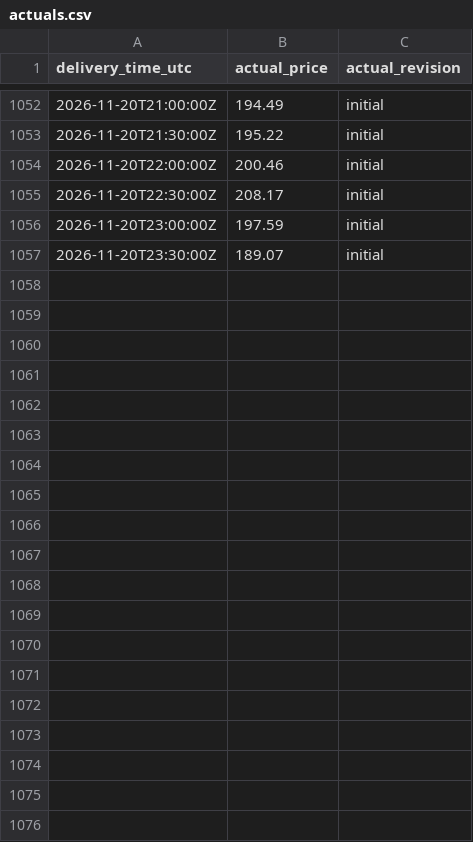
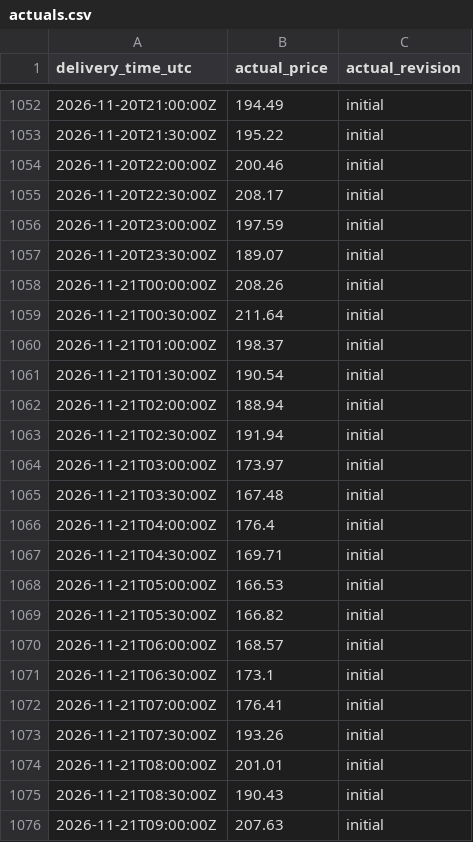
Before and after one commit to Evanssdas/GB-Platform-2, a CSV file: live/v2/actuals.csv, drawn as a sheet; only a part is shown, gaps mark what is left out; the diff covers the shown part only; the diff names each change by its address in the sheet, - before the commit and + after, or states it on an @@ line.

```diff
--- a/live/v2/actuals.csv
+++ b/live/v2/actuals.csv
+row 1058: 2026-11-21T00:00:00Z | 208.26 | initial
+row 1059: 2026-11-21T00:30:00Z | 211.64 | initial
+row 1060: 2026-11-21T01:00:00Z | 198.37 | initial
+row 1061: 2026-11-21T01:30:00Z | 190.54 | initial
+row 1062: 2026-11-21T02:00:00Z | 188.94 | initial
+row 1063: 2026-11-21T02:30:00Z | 191.94 | initial
+row 1064: 2026-11-21T03:00:00Z | 173.97 | initial
+row 1065: 2026-11-21T03:30:00Z | 167.48 | initial
+row 1066: 2026-11-21T04:00:00Z | 176.4 | initial
+row 1067: 2026-11-21T04:30:00Z | 169.71 | initial
+row 1068: 2026-11-21T05:00:00Z | 166.53 | initial
+row 1069: 2026-11-21T05:30:00Z | 166.82 | initial
+row 1070: 2026-11-21T06:00:00Z | 168.57 | initial
+row 1071: 2026-11-21T06:30:00Z | 173.1 | initial
+row 1072: 2026-11-21T07:00:00Z | 176.41 | initial
+row 1073: 2026-11-21T07:30:00Z | 193.26 | initial
+row 1074: 2026-11-21T08:00:00Z | 201.01 | initial
+row 1075: 2026-11-21T08:30:00Z | 190.43 | initial
+row 1076: 2026-11-21T09:00:00Z | 207.63 | initial
```
Also changed, not shown: 29 added rows elsewhere in this file, live/v2/component_actuals.csv, 3 other files.
